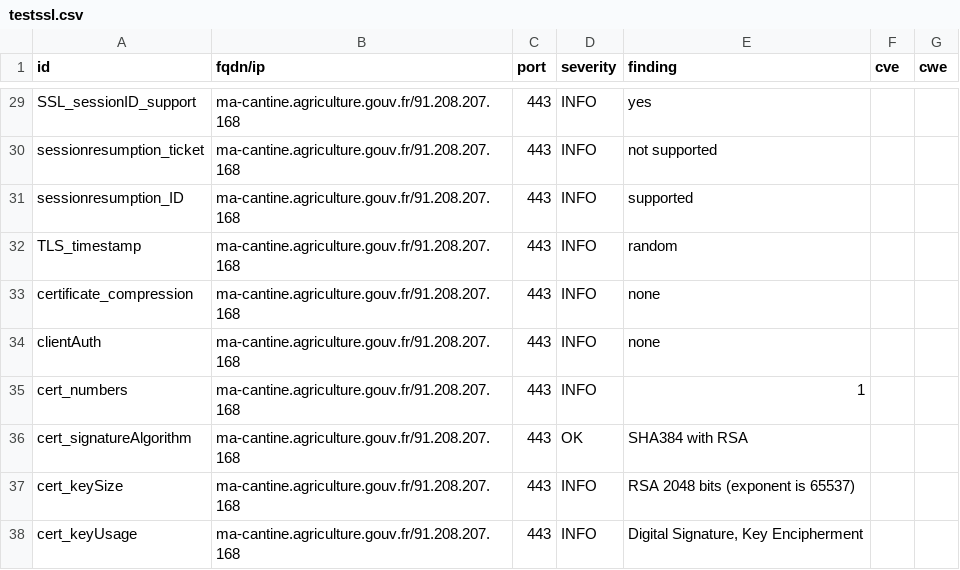
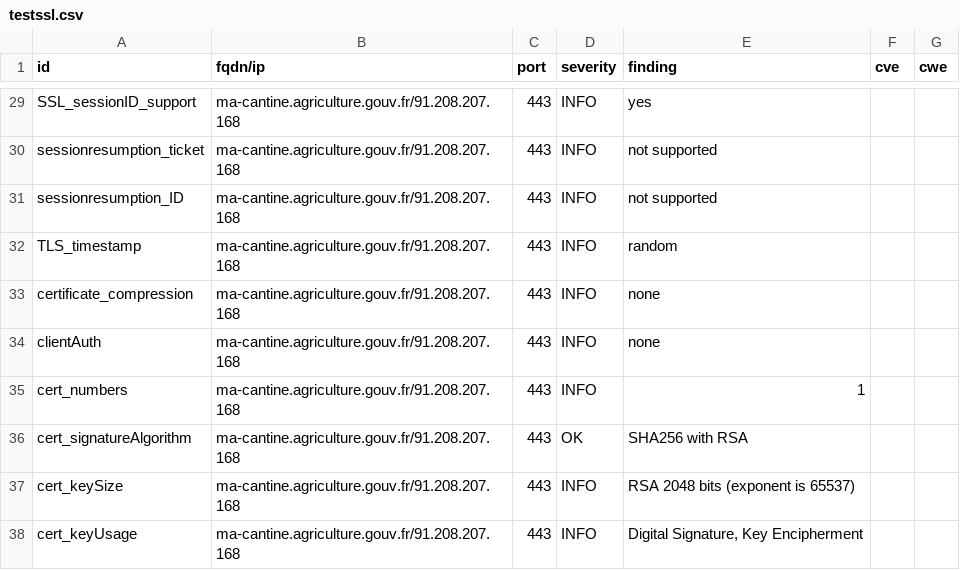
Before and after one commit to incubateur-agriculture/dashlord, a CSV file: results/aHR0cHM6Ly9tYS1jYW50aW5lLmFncmljdWx0dXJlLmdvdXYuZnI=/testssl.csv, drawn as a sheet; only a part is shown, gaps mark what is left out; the diff covers the shown part only.

```diff
--- a/results/aHR0cHM6Ly9tYS1jYW50aW5lLmFncmljdWx0dXJlLmdvdXYuZnI=/testssl.csv
+++ b/results/aHR0cHM6Ly9tYS1jYW50aW5lLmFncmljdWx0dXJlLmdvdXYuZnI=/testssl.csv
@@ -30,3 +30,3 @@
 "sessionresumption_ticket","ma-cantine.agriculture.gouv.fr/91.208.207.168","443","INFO","not supported","",""
-"sessionresumption_ID","ma-cantine.agriculture.gouv.fr/91.208.207.168","443","INFO","supported","",""
+"sessionresumption_ID","ma-cantine.agriculture.gouv.fr/91.208.207.168","443","INFO","not supported","",""
 "TLS_timestamp","ma-cantine.agriculture.gouv.fr/91.208.207.168","443","INFO","random","",""
@@ -35,3 +35,3 @@
 "cert_numbers","ma-cantine.agriculture.gouv.fr/91.208.207.168","443","INFO","1","",""
-"cert_signatureAlgorithm","ma-cantine.agriculture.gouv.fr/91.208.207.168","443","OK","SHA384 with RSA","",""
+"cert_signatureAlgorithm","ma-cantine.agriculture.gouv.fr/91.208.207.168","443","OK","SHA256 with RSA","",""
 "cert_keySize","ma-cantine.agriculture.gouv.fr/91.208.207.168","443","INFO","RSA 2048 bits (exponent is 65537)","",""
```
Also changed, not shown: 12 added rows, 2 removed rows and 45 edited cells elsewhere in this file, 16 other files.
